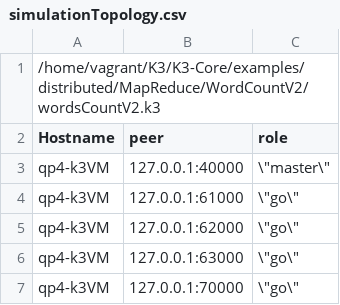
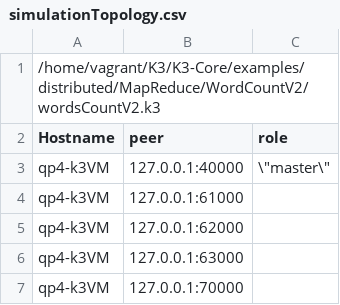
Before and after one commit to DaMSL/K3, a CSV file: src/k3_run_scripts/MapReduce/WordCount/simulationTopology.csv, drawn as a sheet.

```diff
--- a/src/k3_run_scripts/MapReduce/WordCount/simulationTopology.csv
+++ b/src/k3_run_scripts/MapReduce/WordCount/simulationTopology.csv
@@ -3,5 +3,5 @@ Hostname,peer,role
 qp4-k3VM,127.0.0.1:40000,\"master\"
-qp4-k3VM,127.0.0.1:61000,\"go\"
-qp4-k3VM,127.0.0.1:62000,\"go\"
-qp4-k3VM,127.0.0.1:63000,\"go\"
-qp4-k3VM,127.0.0.1:70000,\"go\"
+qp4-k3VM,127.0.0.1:61000
+qp4-k3VM,127.0.0.1:62000
+qp4-k3VM,127.0.0.1:63000
+qp4-k3VM,127.0.0.1:70000
```
Also changed, not shown: 1 other file.
